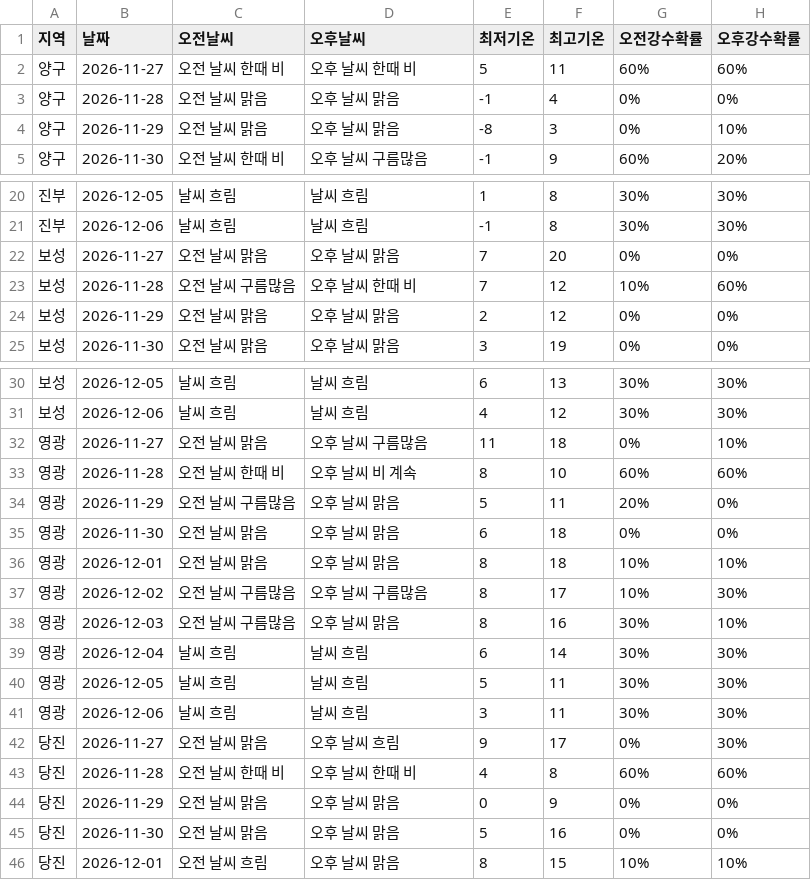
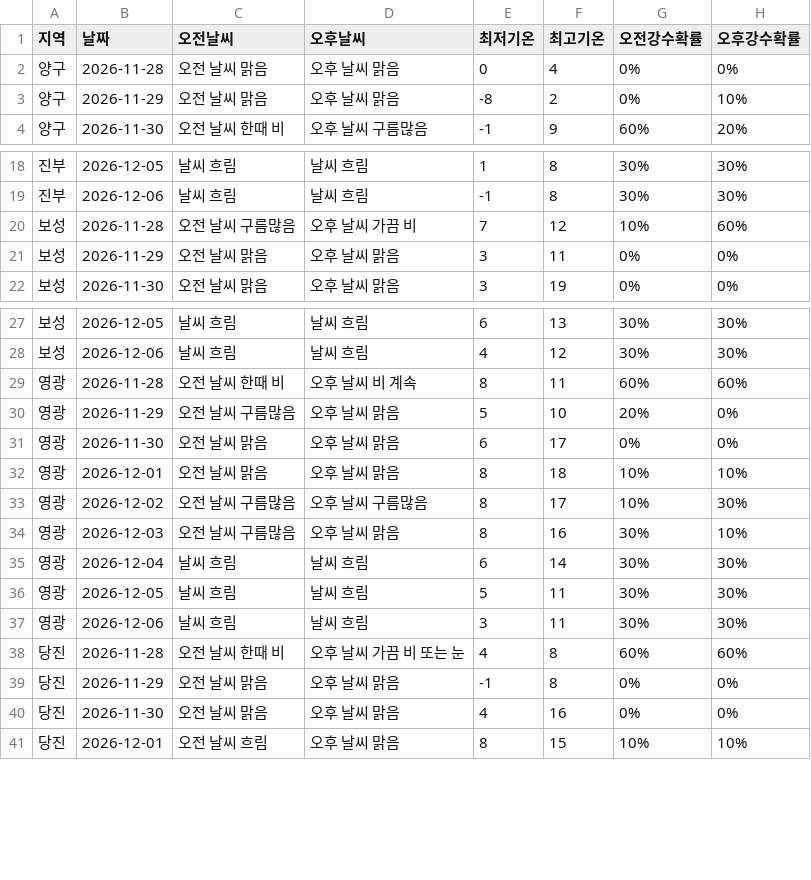
Before and after one commit to wngml7055/potato-times, a CSV file: data/weather.csv, drawn as a sheet; only a part is shown, gaps mark what is left out; the diff covers the shown part only.

```diff
--- a/data/weather.csv
+++ b/data/weather.csv
@@ -1,5 +1,4 @@
 지역,날짜,오전날씨,오후날씨,최저기온,최고기온,오전강수확률,오후강수확률
-양구,2026-11-27,오전 날씨 한때 비,오후 날씨 한때 비,5,11,60%,60%
-양구,2026-11-28,오전 날씨 맑음,오후 날씨 맑음,-1,4,0%,0%
-양구,2026-11-29,오전 날씨 맑음,오후 날씨 맑음,-8,3,0%,10%
+양구,2026-11-28,오전 날씨 맑음,오후 날씨 맑음,0,4,0%,0%
+양구,2026-11-29,오전 날씨 맑음,오후 날씨 맑음,-8,2,0%,10%
 양구,2026-11-30,오전 날씨 한때 비,오후 날씨 구름많음,-1,9,60%,20%
@@ -21,5 +19,4 @@
 진부,2026-12-06,날씨 흐림,날씨 흐림,-1,8,30%,30%
-보성,2026-11-27,오전 날씨 맑음,오후 날씨 맑음,7,20,0%,0%
-보성,2026-11-28,오전 날씨 구름많음,오후 날씨 한때 비,7,12,10%,60%
-보성,2026-11-29,오전 날씨 맑음,오후 날씨 맑음,2,12,0%,0%
+보성,2026-11-28,오전 날씨 구름많음,오후 날씨 가끔 비,7,12,10%,60%
+보성,2026-11-29,오전 날씨 맑음,오후 날씨 맑음,3,11,0%,0%
 보성,2026-11-30,오전 날씨 맑음,오후 날씨 맑음,3,19,0%,0%
@@ -31,6 +28,5 @@
 보성,2026-12-06,날씨 흐림,날씨 흐림,4,12,30%,30%
-영광,2026-11-27,오전 날씨 맑음,오후 날씨 구름많음,11,18,0%,10%
-영광,2026-11-28,오전 날씨 한때 비,오후 날씨 비 계속,8,10,60%,60%
-영광,2026-11-29,오전 날씨 구름많음,오후 날씨 맑음,5,11,20%,0%
-영광,2026-11-30,오전 날씨 맑음,오후 날씨 맑음,6,18,0%,0%
+영광,2026-11-28,오전 날씨 한때 비,오후 날씨 비 계속,8,11,60%,60%
+영광,2026-11-29,오전 날씨 구름많음,오후 날씨 맑음,5,10,20%,0%
+영광,2026-11-30,오전 날씨 맑음,오후 날씨 맑음,6,17,0%,0%
 영광,2026-12-01,오전 날씨 맑음,오후 날씨 맑음,8,18,10%,10%
@@ -41,6 +37,5 @@
 영광,2026-12-06,날씨 흐림,날씨 흐림,3,11,30%,30%
-당진,2026-11-27,오전 날씨 맑음,오후 날씨 흐림,9,17,0%,30%
-당진,2026-11-28,오전 날씨 한때 비,오후 날씨 한때 비,4,8,60%,60%
-당진,2026-11-29,오전 날씨 맑음,오후 날씨 맑음,0,9,0%,0%
-당진,2026-11-30,오전 날씨 맑음,오후 날씨 맑음,5,16,0%,0%
+당진,2026-11-28,오전 날씨 한때 비,오후 날씨 가끔 비 또는 눈,4,8,60%,60%
+당진,2026-11-29,오전 날씨 맑음,오후 날씨 맑음,-1,8,0%,0%
+당진,2026-11-30,오전 날씨 맑음,오후 날씨 맑음,4,16,0%,0%
 당진,2026-12-01,오전 날씨 흐림,오후 날씨 맑음,8,15,10%,10%
```
Also changed, not shown: 2 removed rows and 3 edited cells elsewhere in this file.
